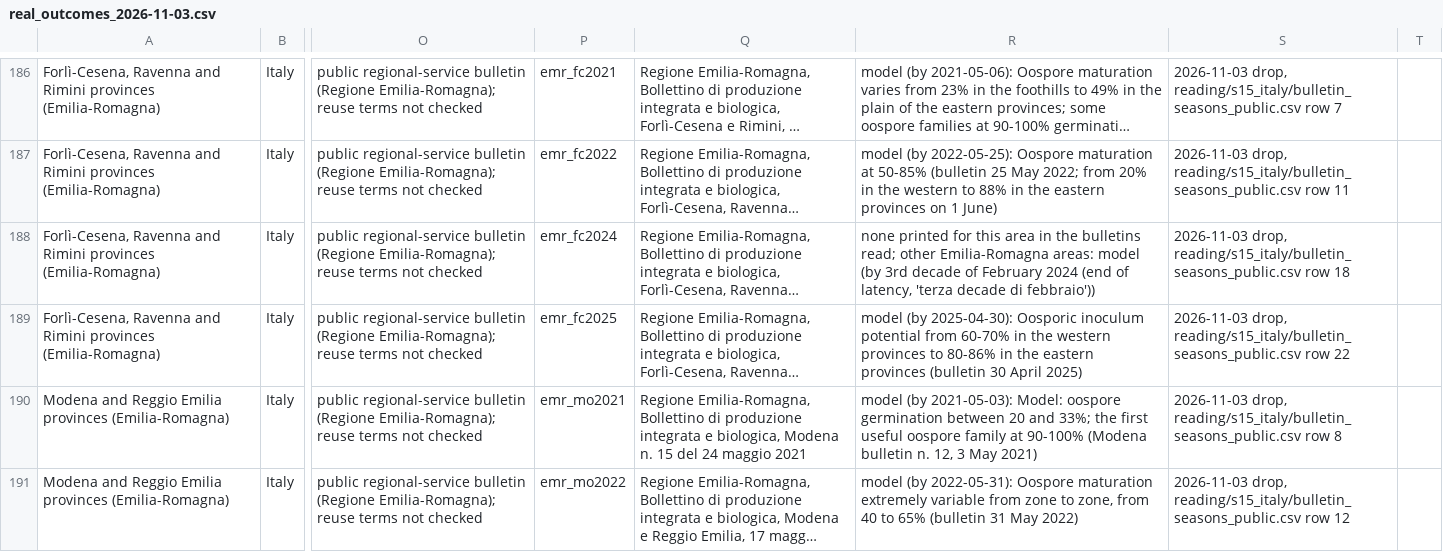
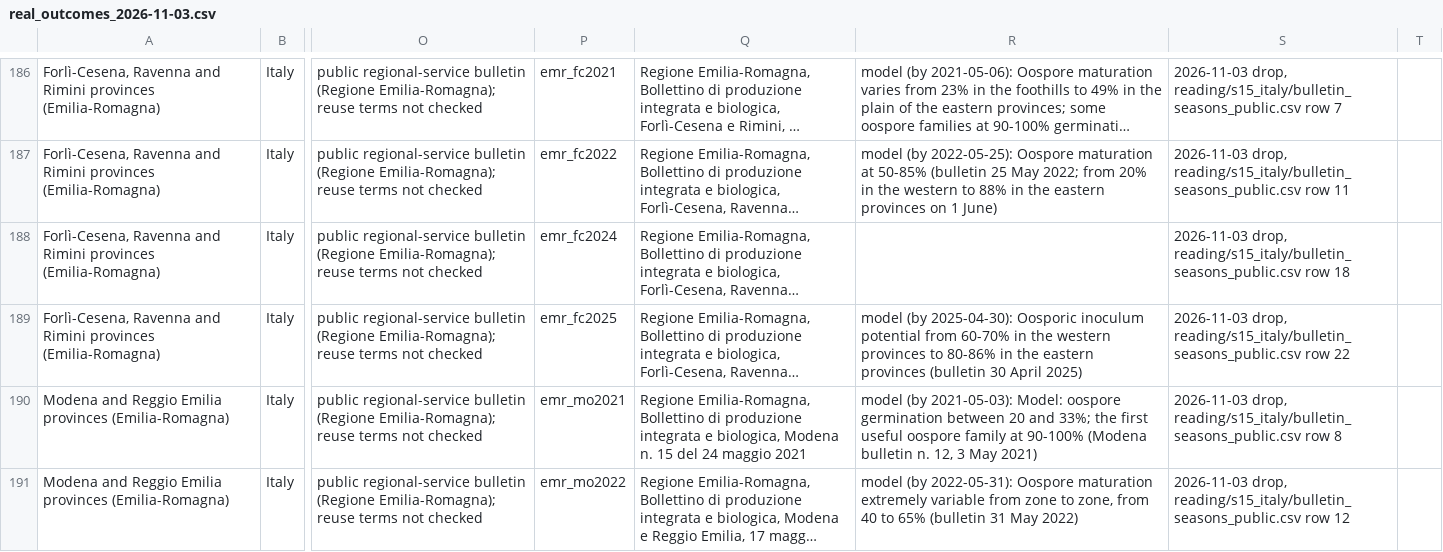
Before and after one commit to christomaszewski/formularium, a CSV file: literature/real_outcomes_2026-11-03.csv, drawn as a sheet; only a part is shown, gaps mark what is left out; long unchanged cells end in …; the diff covers the shown part only; the diff names each change by its address in the sheet, - before the commit and + after, or states it on an @@ line.

```diff
--- a/literature/real_outcomes_2026-11-03.csv
+++ b/literature/real_outcomes_2026-11-03.csv
-R188: none printed for this area in the bulletins read; other Emilia-Romagna areas: model (by 3rd decade of February 2024 (end of latency, 'terza decade di febbraio'))
+R188: (empty)
```
Also changed, not shown: 51 edited cells elsewhere in this file, literature/oospore_maturity_2026-11-03.csv, 8 other files.
